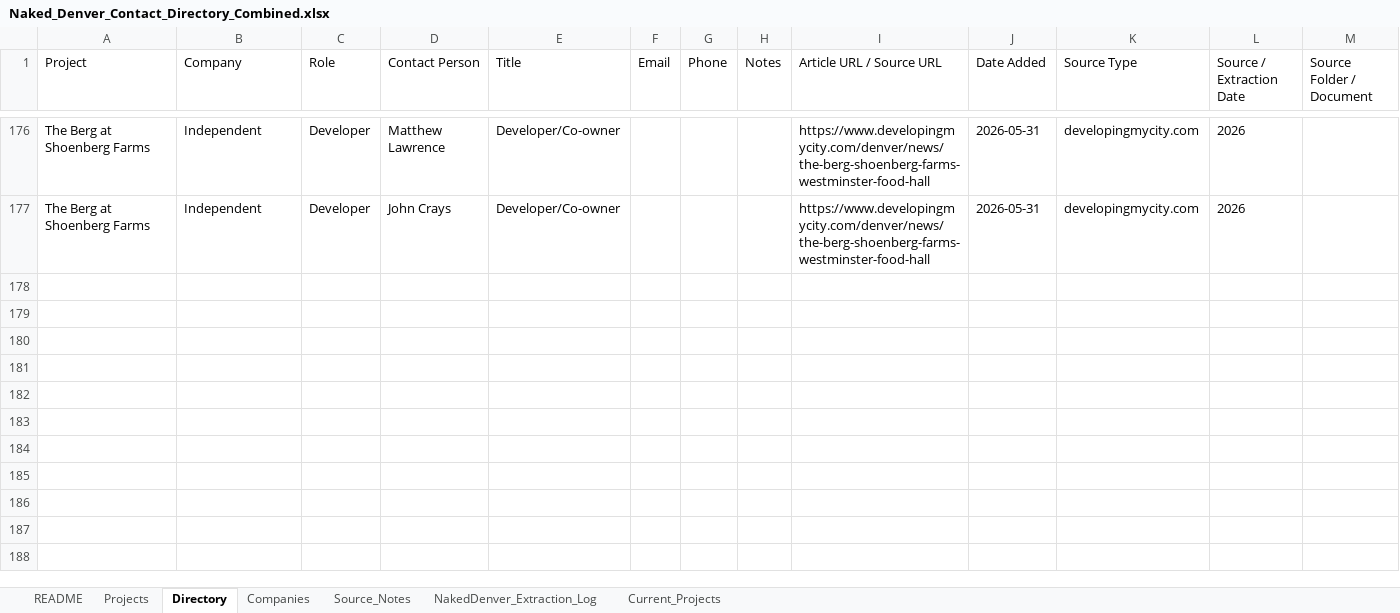
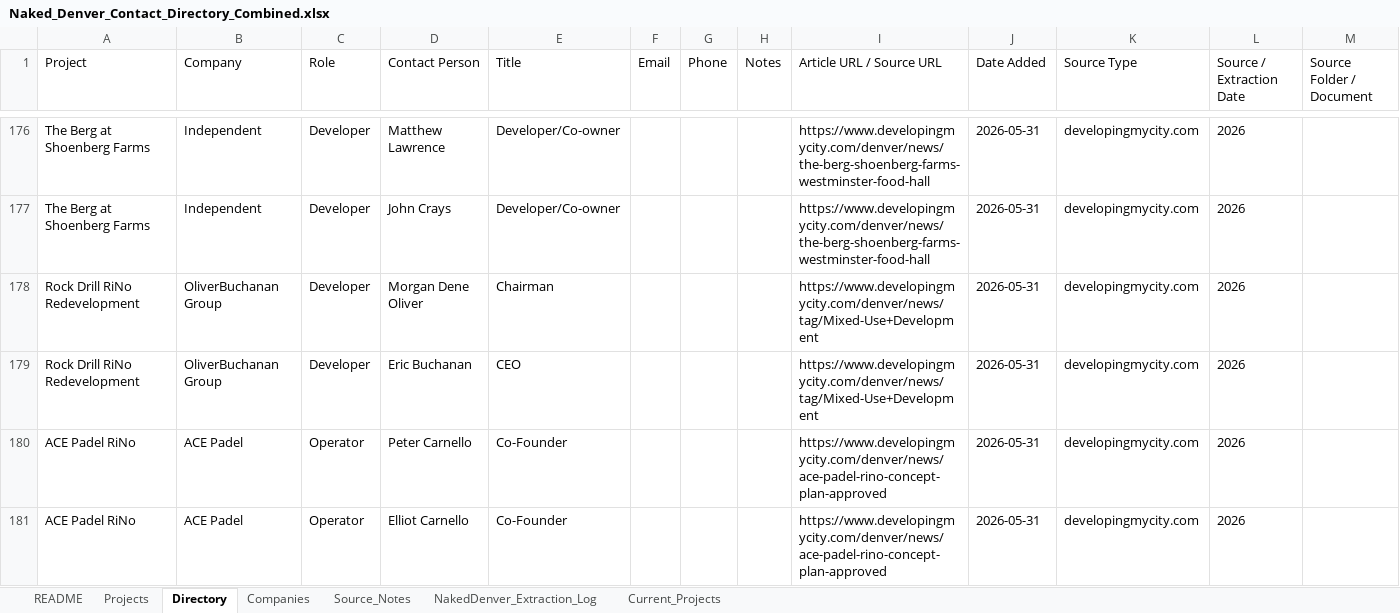
Before and after one commit to shaqnd/Contact-Storage-system, an Excel workbook: Naked_Denver_Contact_Directory_Combined.xlsx, sheet Directory, drawn as a sheet; only a part is shown, gaps mark what is left out; values as stored, in another font and other column widths than the file's, no borders; the diff names each change by its address in the sheet, - before the commit and + after, or states it on an @@ line.

```diff
--- a/Naked_Denver_Contact_Directory_Combined.xlsx (sheet Directory)
+++ b/Naked_Denver_Contact_Directory_Combined.xlsx (sheet Directory)
+row 178: Rock Drill RiNo Redevelopment | OliverBuchanan Group | Developer | Morgan Dene Oliver | Chairman |  |  |  | https://www.developingmycity.com/denver/news/tag/Mixed-Use+Development | 2026-05-31 | developingmycity.com | 2026
+row 179: Rock Drill RiNo Redevelopment | OliverBuchanan Group | Developer | Eric Buchanan | CEO |  |  |  | https://www.developingmycity.com/denver/news/tag/Mixed-Use+Development | 2026-05-31 | developingmycity.com | 2026
+row 180: ACE Padel RiNo | ACE Padel | Operator | Peter Carnello | Co-Founder |  |  |  | https://www.developingmycity.com/denver/news/ace-padel-rino-concept-plan-approved | 2026-05-31 | developingmycity.com | 2026
+row 181: ACE Padel RiNo | ACE Padel | Operator | Elliot Carnello | Co-Founder |  |  |  | https://www.developingmycity.com/denver/news/ace-padel-rino-concept-plan-approved | 2026-05-31 | developingmycity.com | 2026
```
Also changed, not shown: sheet Projects, sheet Companies, sheet Current_Projects.
